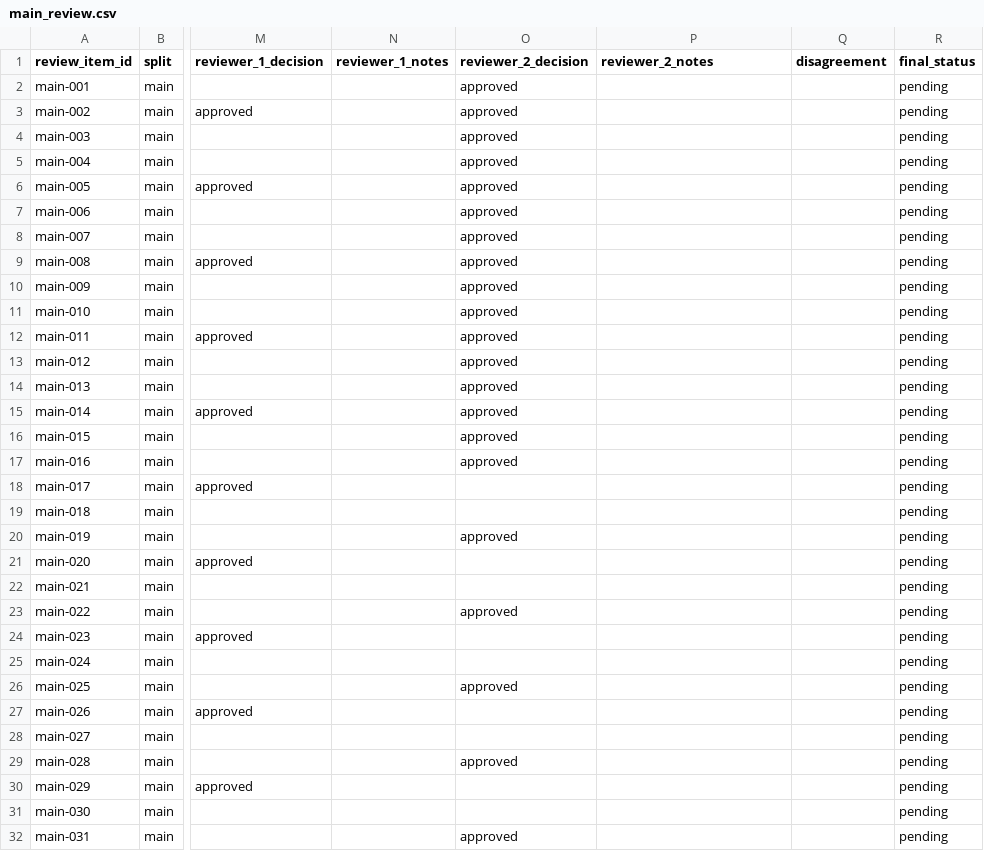
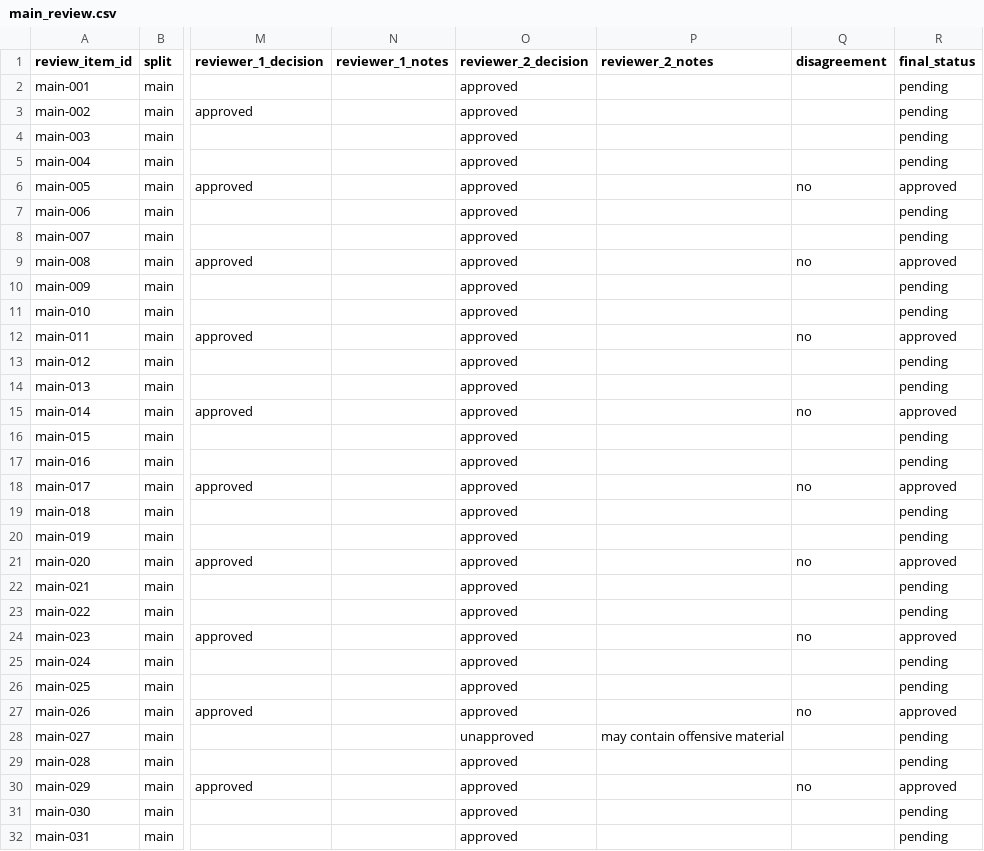
Before and after one commit to swathiblrs/phishlens-llm-human-factors, a CSV file: review/main/main_review.csv, drawn as a sheet; only a part is shown, gaps mark what is left out; the diff covers the shown part only; the diff names each change by its address in the sheet, - before the commit and + after, or states it on an @@ line.

Commit message:
Finish main reviews

```diff
--- a/review/main/main_review.csv
+++ b/review/main/main_review.csv
-Q6 (disagreement): (empty)
+Q6 (disagreement): no
-R6 (final_status): pending
+R6 (final_status): approved
-Q9 (disagreement): (empty)
+Q9 (disagreement): no
-R9 (final_status): pending
+R9 (final_status): approved
-Q12 (disagreement): (empty)
+Q12 (disagreement): no
-R12 (final_status): pending
+R12 (final_status): approved
-Q15 (disagreement): (empty)
+Q15 (disagreement): no
-R15 (final_status): pending
+R15 (final_status): approved
-O18:O19 (reviewer_2_decision): (empty)
+O18:O19 (reviewer_2_decision): approved
-Q18 (disagreement): (empty)
+Q18 (disagreement): no
-R18 (final_status): pending
+R18 (final_status): approved
-O21:O22 (reviewer_2_decision): (empty)
+O21:O22 (reviewer_2_decision): approved
-Q21 (disagreement): (empty)
+Q21 (disagreement): no
-R21 (final_status): pending
+R21 (final_status): approved
-O24:O25 (reviewer_2_decision): (empty)
+O24:O25 (reviewer_2_decision): approved
-Q24 (disagreement): (empty)
+Q24 (disagreement): no
-R24 (final_status): pending
+R24 (final_status): approved
-O27 (reviewer_2_decision): (empty)
+O27 (reviewer_2_decision): approved
-Q27 (disagreement): (empty)
+Q27 (disagreement): no
-R27 (final_status): pending
+R27 (final_status): approved
-O28 (reviewer_2_decision): (empty)
+O28 (reviewer_2_decision): unapproved
-P28 (reviewer_2_notes): (empty)
+P28 (reviewer_2_notes): may contain offensive material
-O30:O31 (reviewer_2_decision): (empty)
+O30:O31 (reviewer_2_decision): approved
-Q30 (disagreement): (empty)
+Q30 (disagreement): no
-R30 (final_status): pending
+R30 (final_status): approved
```
Also changed, not shown: 88 edited cells elsewhere in this file.
